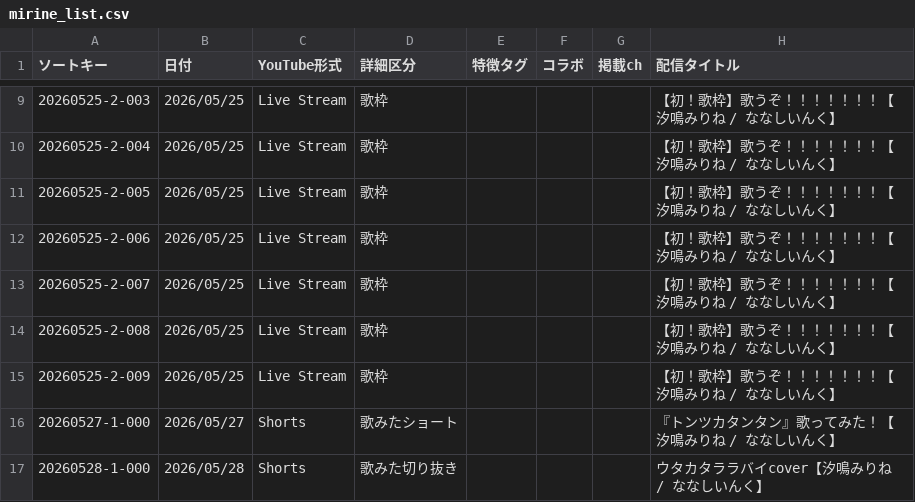
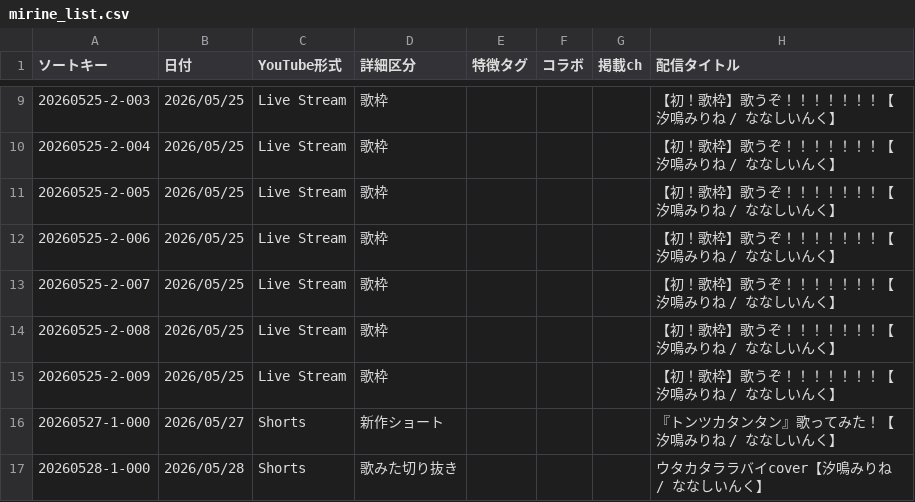
Before and after one commit to pollux1246/mirine-song-list, a CSV file: mirine_list.csv, drawn as a sheet; only a part is shown, gaps mark what is left out; the diff covers the shown part only; the diff names each change by its address in the sheet, - before the commit and + after, or states it on an @@ line.

```diff
--- a/mirine_list.csv
+++ b/mirine_list.csv
-D16 (詳細区分): 歌みたショート
+D16 (詳細区分): 新作ショート
```
Also changed, not shown: 14 edited cells elsewhere in this file, 2 other files.
